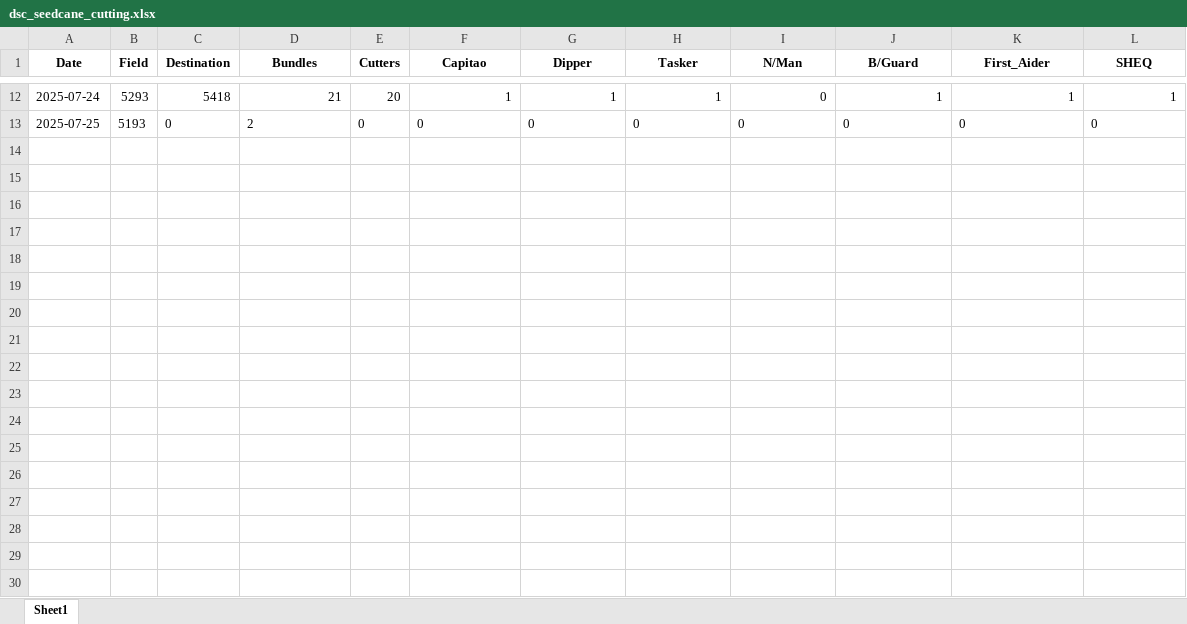
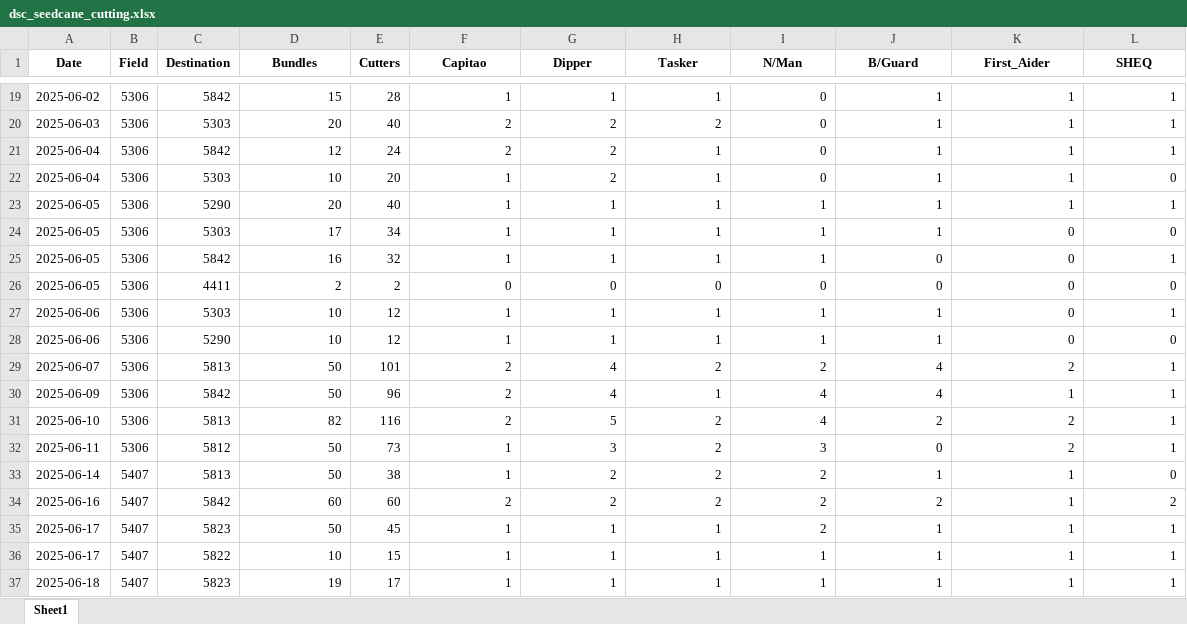
Before and after one commit to psibale/farm-management-system, an Excel workbook: data/dsc_seedcane_cutting.xlsx, sheet Sheet1, drawn as a sheet; only a part is shown, gaps mark what is left out; values as stored, in another font and other column widths than the file's, no borders; addresses are those after the commit; the diff covers the shown part only; the diff names each change by its address in the sheet, - before the commit and + after, or states it on an @@ line.

```diff
--- a/data/dsc_seedcane_cutting.xlsx (sheet Sheet1)
+++ b/data/dsc_seedcane_cutting.xlsx (sheet Sheet1)
-A19 (Date): 2025-07-24
+A19 (Date): 2025-06-02
-B19 (Field): 5293
+B19 (Field): 5306
-C19 (Destination): 5418
+C19 (Destination): 5842
-D19 (Bundles): 21
+D19 (Bundles): 15
-E19 (Cutters): 20
+E19 (Cutters): 28
+row 20: 2025-06-03 | 5306 | 5303 | 20 | 40 | 2 | 2 | 2 | 0 | 1 | 1 | 1
+row 21: 2025-06-04 | 5306 | 5842 | 12 | 24 | 2 | 2 | 1 | 0 | 1 | 1 | 1
+row 22: 2025-06-04 | 5306 | 5303 | 10 | 20 | 1 | 2 | 1 | 0 | 1 | 1 | 0
+row 23: 2025-06-05 | 5306 | 5290 | 20 | 40 | 1 | 1 | 1 | 1 | 1 | 1 | 1
+row 24: 2025-06-05 | 5306 | 5303 | 17 | 34 | 1 | 1 | 1 | 1 | 1 | 0 | 0
+row 25: 2025-06-05 | 5306 | 5842 | 16 | 32 | 1 | 1 | 1 | 1 | 0 | 0 | 1
-A26 (Date): 2025-07-25
+A26 (Date): 2025-06-05
-B26 (Field): 5193
+B26 (Field): 5306
-C26 (Destination): 0
+C26 (Destination): 4411
-D26 alignment: left
+D26 alignment: right
-E26 (Cutters): 0
+E26 (Cutters): 2
-F26:L26 alignment: left
+F26:L26 alignment: right
+row 27: 2025-06-06 | 5306 | 5303 | 10 | 12 | 1 | 1 | 1 | 1 | 1 | 0 | 1
+row 28: 2025-06-06 | 5306 | 5290 | 10 | 12 | 1 | 1 | 1 | 1 | 1 | 0 | 0
+row 29: 2025-06-07 | 5306 | 5813 | 50 | 101 | 2 | 4 | 2 | 2 | 4 | 2 | 1
+row 30: 2025-06-09 | 5306 | 5842 | 50 | 96 | 2 | 4 | 1 | 4 | 4 | 1 | 1
+row 31: 2025-06-10 | 5306 | 5813 | 82 | 116 | 2 | 5 | 2 | 4 | 2 | 2 | 1
+row 32: 2025-06-11 | 5306 | 5812 | 50 | 73 | 1 | 3 | 2 | 3 | 0 | 2 | 1
+row 33: 2025-06-14 | 5407 | 5813 | 50 | 38 | 1 | 2 | 2 | 2 | 1 | 1 | 0
+row 34: 2025-06-16 | 5407 | 5842 | 60 | 60 | 2 | 2 | 2 | 2 | 2 | 1 | 2
+row 35: 2025-06-17 | 5407 | 5823 | 50 | 45 | 1 | 1 | 1 | 2 | 1 | 1 | 1
+row 36: 2025-06-17 | 5407 | 5822 | 10 | 15 | 1 | 1 | 1 | 1 | 1 | 1 | 1
+row 37: 2025-06-18 | 5407 | 5823 | 19 | 17 | 1 | 1 | 1 | 1 | 1 | 1 | 1
```
Also changed, not shown: 32 added rows, 7 removed rows and 16 edited cells elsewhere in this sheet, data/dsc_cane_shifting.xlsx, data/dsc_seedcane_chopping.xlsx, 11 other files.
